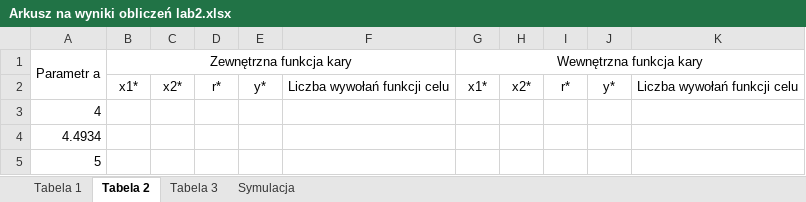
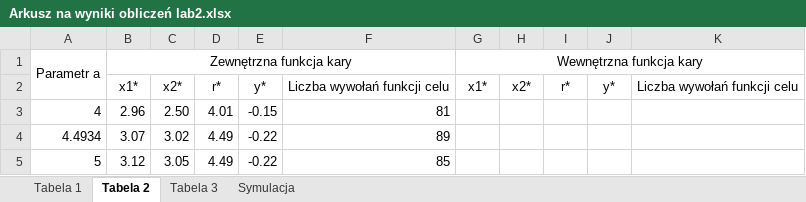
Before and after one commit to mackos1112/OptymalizacjaAGH, an Excel workbook: OptymalizacjaAGH/Arkusz na wyniki obliczeń lab2.xlsx, sheet Tabela 2, drawn as a sheet; values as stored, in another font and other column widths than the file's, no borders; the diff names each change by its address in the sheet, - before the commit and + after, or states it on an @@ line.

```diff
--- a/OptymalizacjaAGH/Arkusz na wyniki obliczeń lab2.xlsx (sheet Tabela 2)
+++ b/OptymalizacjaAGH/Arkusz na wyniki obliczeń lab2.xlsx (sheet Tabela 2)
-B3: (empty)
+B3: 2.96
-C3: (empty)
+C3: 2.50
-D3: (empty)
+D3: 4.01
-E3: (empty)
+E3: -0.15
-F3: (empty)
+F3: 81
-B4: (empty)
+B4: 3.07
-C4: (empty)
+C4: 3.02
-D4:D5: (empty)
+D4:D5: 4.49
-E4:E5: (empty)
+E4:E5: -0.22
-F4: (empty)
+F4: 89
-B5: (empty)
+B5: 3.12
-C5: (empty)
+C5: 3.05
-F5: (empty)
+F5: 85
```
Also changed, not shown: 10 other files.
